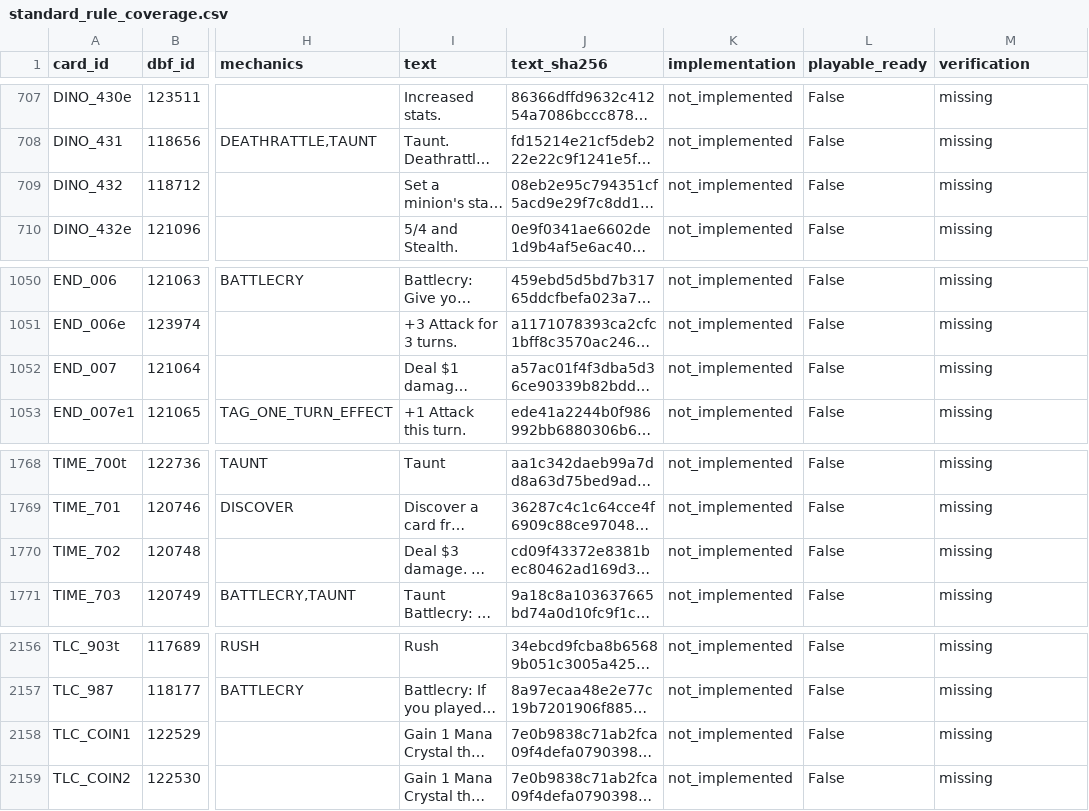
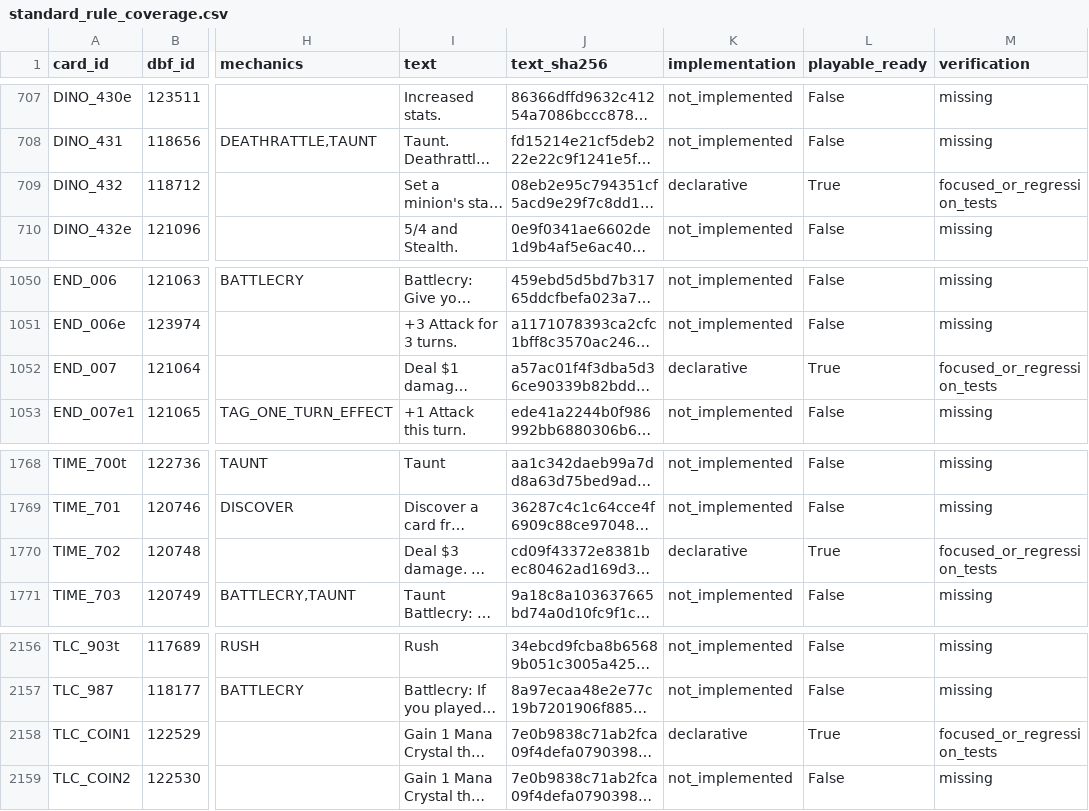
Before and after one commit to luentong/lushi, a CSV file: reports/standard_rule_coverage.csv, drawn as a sheet; only a part is shown, gaps mark what is left out; long unchanged cells end in …; the diff covers the shown part only; the diff names each change by its address in the sheet, - before the commit and + after, or states it on an @@ line.

```diff
--- a/reports/standard_rule_coverage.csv
+++ b/reports/standard_rule_coverage.csv
-K709 (implementation): not_implemented
+K709 (implementation): declarative
-L709 (playable_ready): False
+L709 (playable_ready): True
-M709 (verification): missing
+M709 (verification): focused_or_regression_tests
-K1052 (implementation): not_implemented
+K1052 (implementation): declarative
-L1052 (playable_ready): False
+L1052 (playable_ready): True
-M1052 (verification): missing
+M1052 (verification): focused_or_regression_tests
-K1770 (implementation): not_implemented
+K1770 (implementation): declarative
-L1770 (playable_ready): False
+L1770 (playable_ready): True
-M1770 (verification): missing
+M1770 (verification): focused_or_regression_tests
-K2158 (implementation): not_implemented
+K2158 (implementation): declarative
-L2158 (playable_ready): False
+L2158 (playable_ready): True
-M2158 (verification): missing
+M2158 (verification): focused_or_regression_tests
```
Also changed, not shown: 18 edited cells elsewhere in this file, reports/card_rule_manifest.csv, 8 other files.
